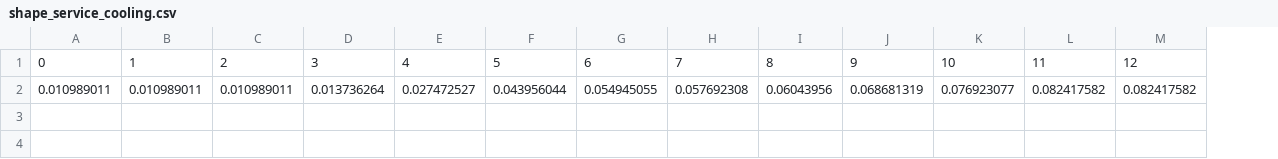
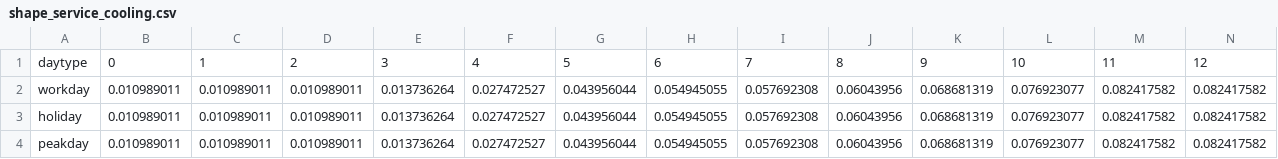
Before and after one commit to nismod/energy_demand, a CSV file: config_data/submodel_service/shape_service_cooling.csv, drawn as a sheet; only a part is shown; rows hold the shown columns only; the diff names each change by its address in the sheet, - before the commit and + after, or states it on an @@ line.

```diff
--- a/config_data/submodel_service/shape_service_cooling.csv
+++ b/config_data/submodel_service/shape_service_cooling.csv
+column A, rows 1-2: daytype | workday
+row 3: holiday | 0.010989011 | 0.010989011 | 0.010989011 | 0.013736264 | 0.027472527 | 0.043956044 | 0.054945055 | 0.057692308 | 0.06043956 | 0.068681319 | 0.076923077 | 0.082417582 | 0.082417582
+row 4: peakday | 0.010989011 | 0.010989011 | 0.010989011 | 0.013736264 | 0.027472527 | 0.043956044 | 0.054945055 | 0.057692308 | 0.06043956 | 0.068681319 | 0.076923077 | 0.082417582 | 0.082417582
```
Also changed, not shown: 11 other files.
